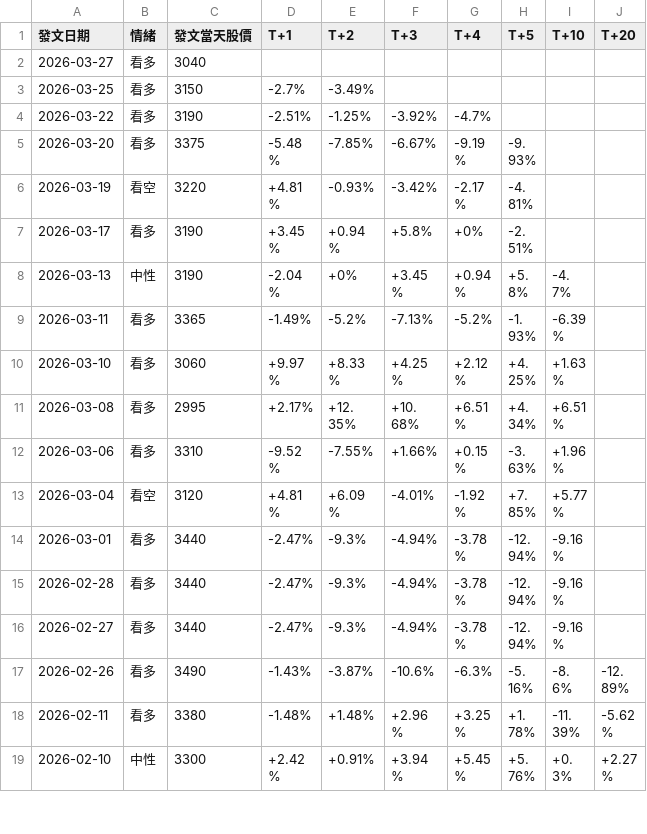
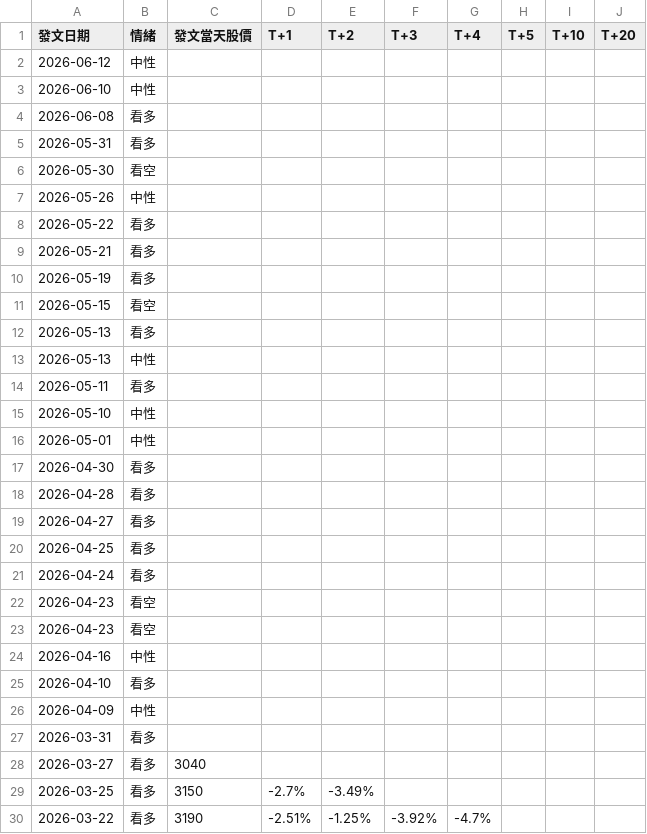
Before and after one commit to tc19911029/rockstock, a CSV file: docs/jasmine777-3661-simple.csv, drawn as a sheet; only a part is shown; the shorter side is filled out with more unchanged rows.

```diff
--- a/docs/jasmine777-3661-simple.csv
+++ b/docs/jasmine777-3661-simple.csv
@@ -1,2 +1,28 @@
 發文日期,情緒,發文當天股價,T+1,T+2,T+3,T+4,T+5,T+10,T+20
+2026-06-12,中性,,,,,,,,
+2026-06-10,中性,,,,,,,,
+2026-06-08,看多,,,,,,,,
+2026-05-31,看多,,,,,,,,
+2026-05-30,看空,,,,,,,,
+2026-05-26,中性,,,,,,,,
+2026-05-22,看多,,,,,,,,
+2026-05-21,看多,,,,,,,,
+2026-05-19,看多,,,,,,,,
+2026-05-15,看空,,,,,,,,
+2026-05-13,看多,,,,,,,,
+2026-05-13,中性,,,,,,,,
+2026-05-11,看多,,,,,,,,
+2026-05-10,中性,,,,,,,,
+2026-05-01,中性,,,,,,,,
+2026-04-30,看多,,,,,,,,
+2026-04-28,看多,,,,,,,,
+2026-04-27,看多,,,,,,,,
+2026-04-25,看多,,,,,,,,
+2026-04-24,看多,,,,,,,,
+2026-04-23,看空,,,,,,,,
+2026-04-23,看空,,,,,,,,
+2026-04-16,中性,,,,,,,,
+2026-04-10,看多,,,,,,,,
+2026-04-09,中性,,,,,,,,
+2026-03-31,看多,,,,,,,,
 2026-03-27,看多,3040,,,,,,,
```
